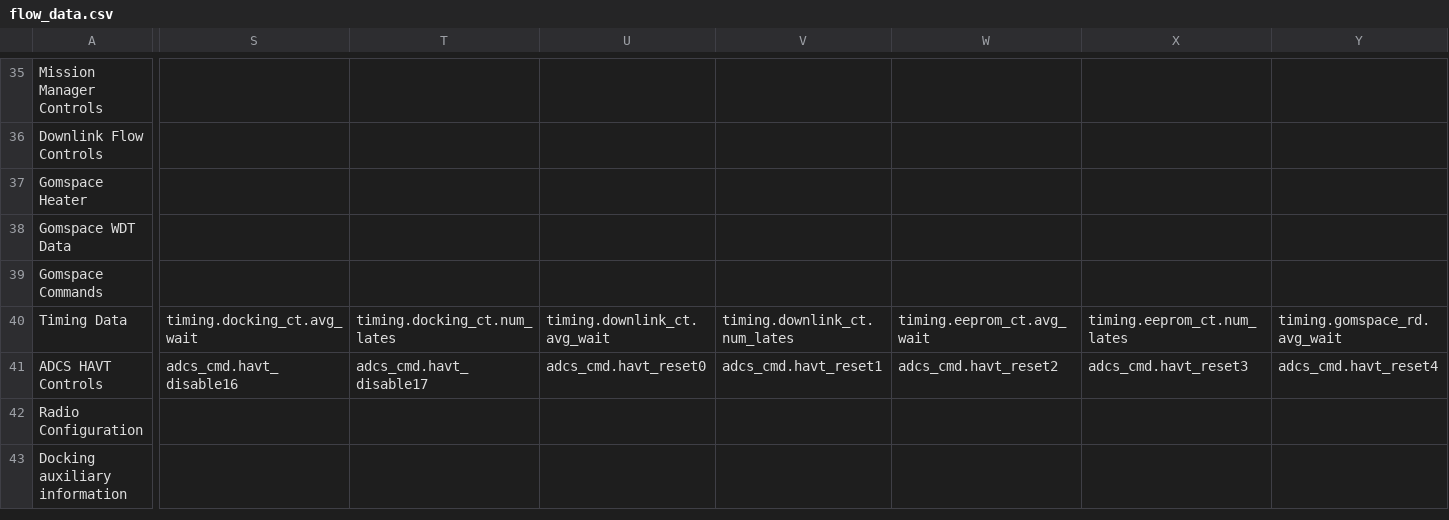
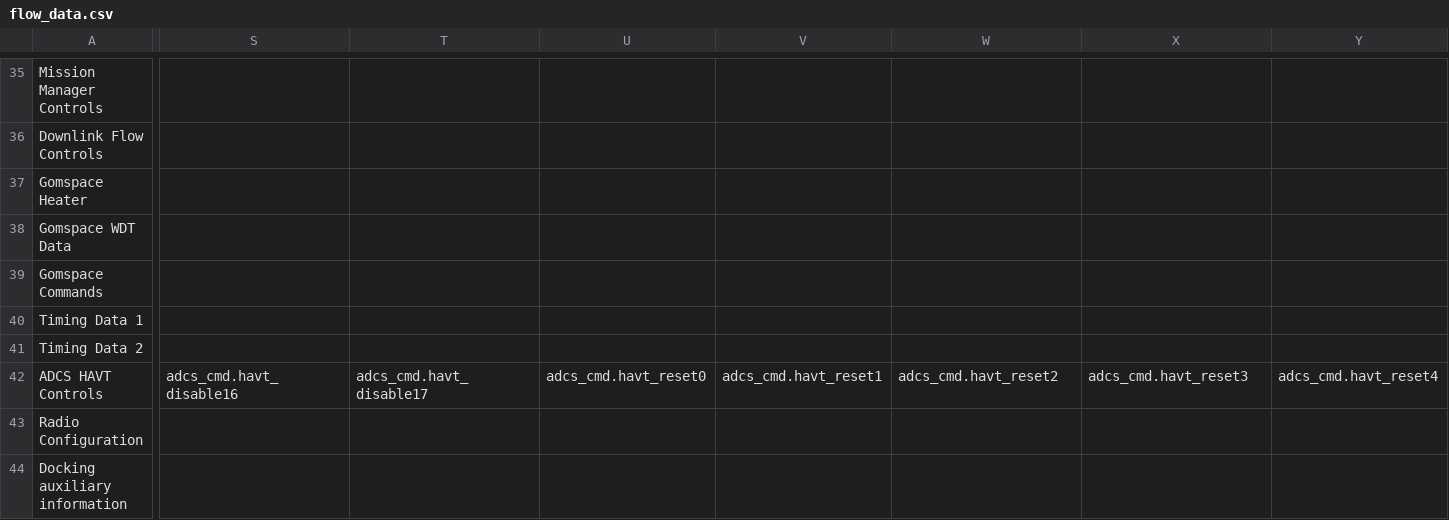
Before and after one commit to pathfinder-for-autonomous-navigation/FlightSoftware, a CSV file: src/flow_data.csv, drawn as a sheet; only a part is shown, gaps mark what is left out; rows hold the shown columns only; the diff covers the shown part only; the diff names each change by its address in the sheet, - before the commit and + after, or states it on an @@ line.

```diff
--- a/src/flow_data.csv
+++ b/src/flow_data.csv
-A40: Timing Data
+A40: Timing Data 1
-S40: timing.docking_ct.avg_wait
+S40: (empty)
-T40: timing.docking_ct.num_lates
+T40: (empty)
-U40: timing.downlink_ct.avg_wait
+U40: (empty)
-V40: timing.downlink_ct.num_lates
+V40: (empty)
-W40: timing.eeprom_ct.avg_wait
+W40: (empty)
-X40: timing.eeprom_ct.num_lates
+X40: (empty)
-Y40: timing.gomspace_rd.avg_wait
+Y40: (empty)
+row 41: Timing Data 2
```
Also changed, not shown: 9 edited cells elsewhere in this file, 4 other files.
